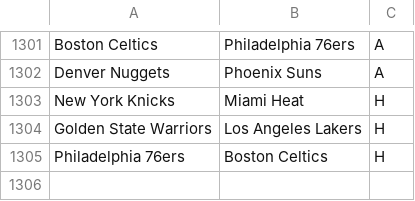
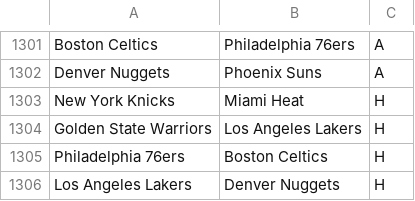
Before and after one commit to MikeWelsh801/FinalsSim, a CSV file: NN Stuff/game_log_2023.csv, drawn as a sheet; only a part is shown, gaps mark what is left out; the diff names each change by its address in the sheet, - before the commit and + after, or states it on an @@ line.

```diff
--- a/NN Stuff/game_log_2023.csv
+++ b/NN Stuff/game_log_2023.csv
+row 1306: Los Angeles Lakers | Denver Nuggets | H
```
Also changed, not shown: NN Stuff/NBA_Training_Data_2023.csv, 14 other files.
